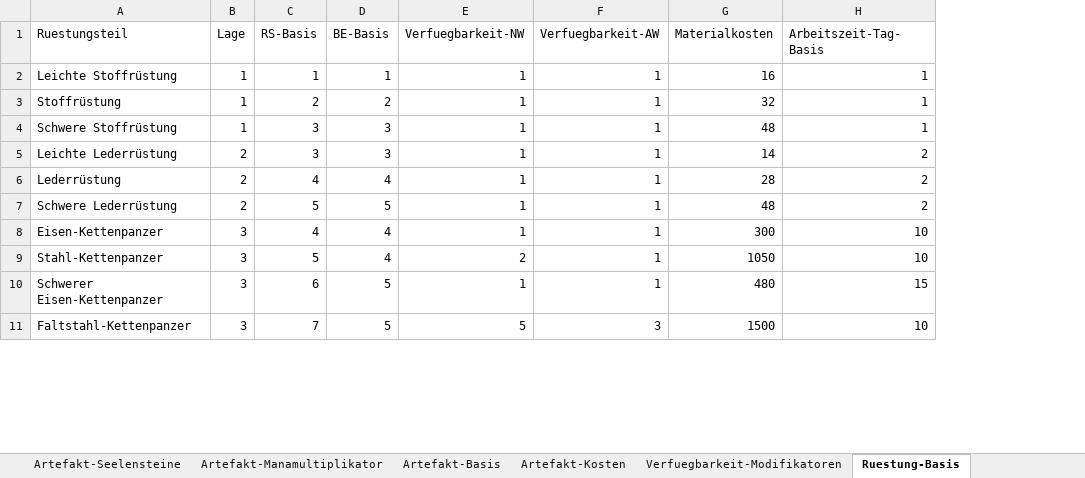
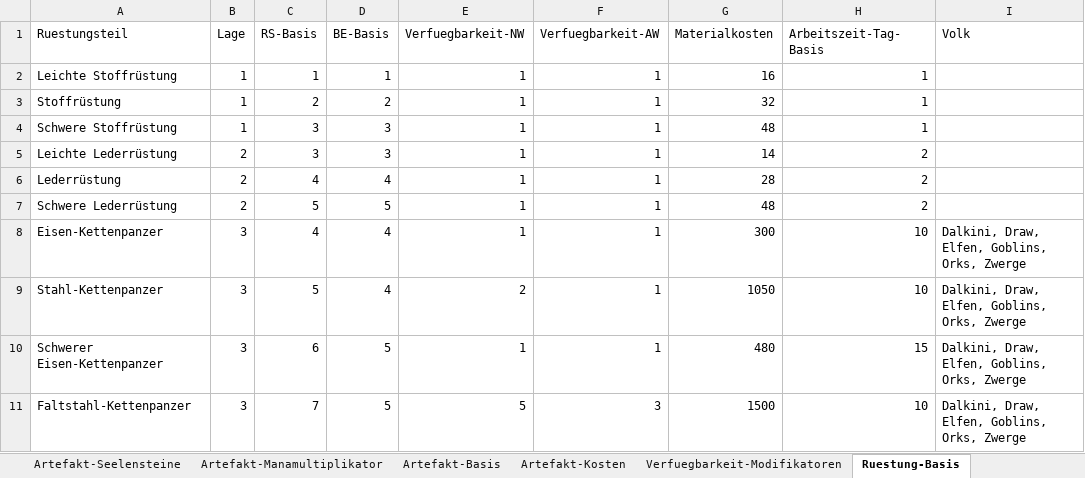
Before and after one commit to njebich/nasus, an Excel workbook: werte 0.8-claude.xlsx, sheet Ruestung-Basis, drawn as a sheet; only a part is shown; values as stored, in another font and other column widths than the file's, no borders; the diff names each change by its address in the sheet, - before the commit and + after, or states it on an @@ line.

```diff
--- a/werte 0.8-claude.xlsx (sheet Ruestung-Basis)
+++ b/werte 0.8-claude.xlsx (sheet Ruestung-Basis)
+column I (Volk), rows 8-11: all Dalkini, Draw, Elfen, Goblins, Orks, Zwerge
```
Also changed, not shown: sheet Schild-Material, sheet Schild-Fertigung, sheet Schild-Bespannung, sheet NK-Material, 17 other files.
